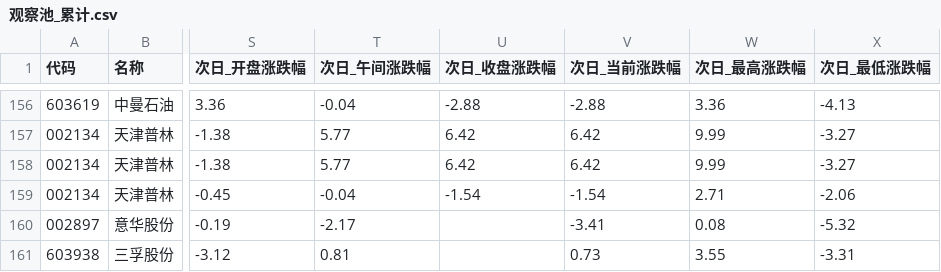
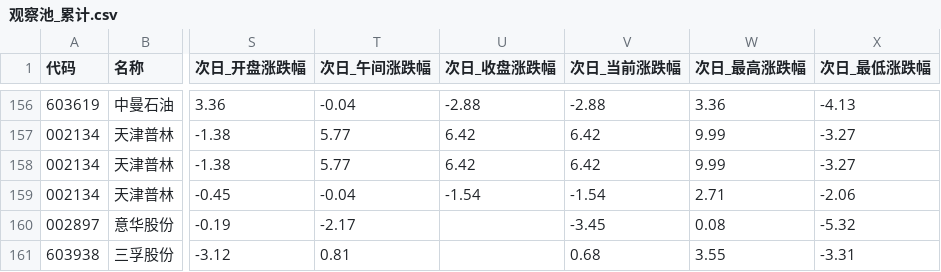
Before and after one commit to xps520/mx-stocks-monitor, a CSV file: mx_stocks_screener/观察池_累计.csv, drawn as a sheet; only a part is shown, gaps mark what is left out; the diff names each change by its address in the sheet, - before the commit and + after, or states it on an @@ line.

```diff
--- a/mx_stocks_screener/观察池_累计.csv
+++ b/mx_stocks_screener/观察池_累计.csv
-V160 (次日_当前涨跌幅): -3.41
+V160 (次日_当前涨跌幅): -3.45
-V161 (次日_当前涨跌幅): 0.73
+V161 (次日_当前涨跌幅): 0.68
```
Also changed, not shown: 1 other file.
